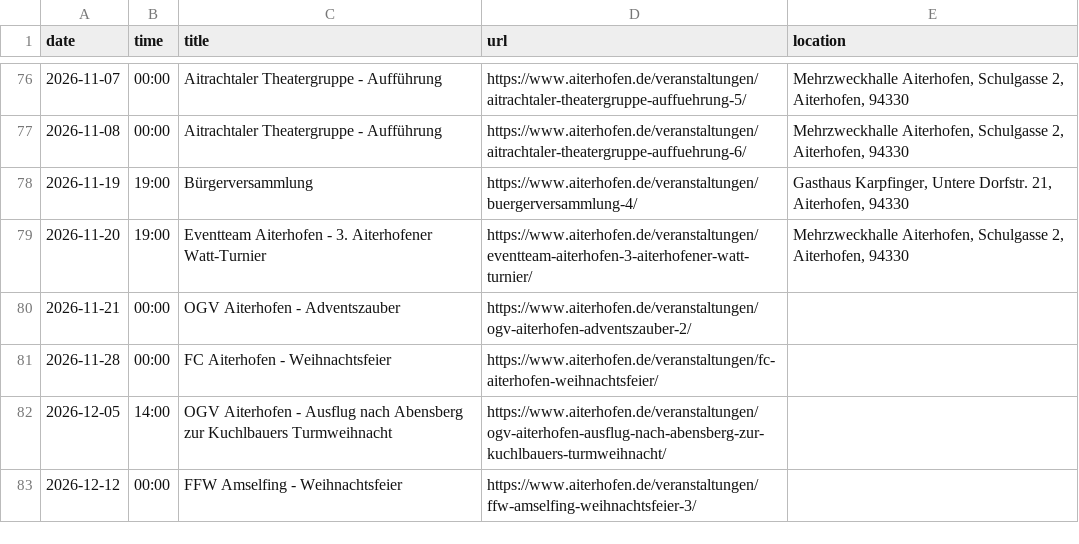
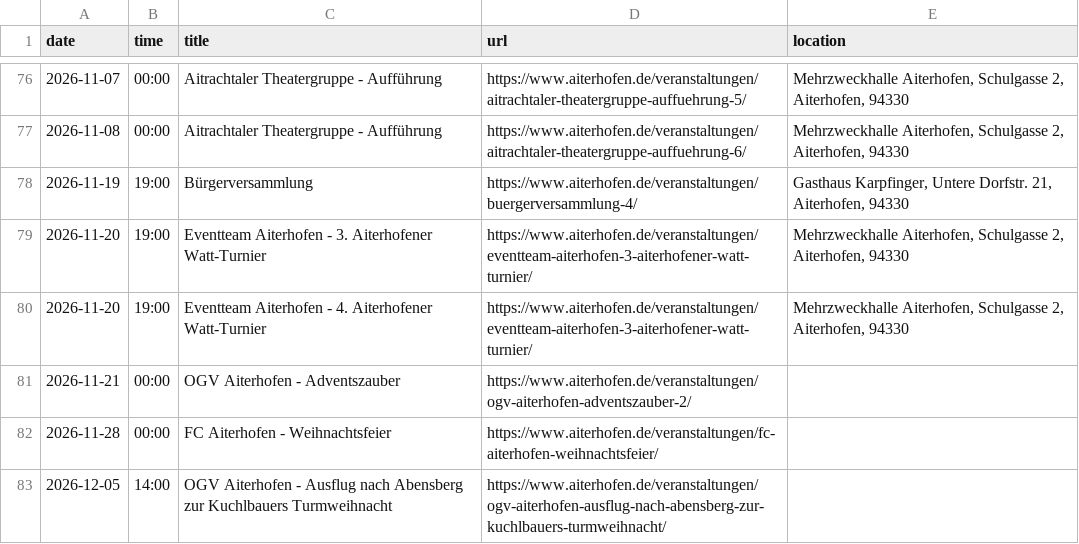
Before and after one commit to Praschinator/event_calander_extracter, a CSV file: events_aiterhofen.csv, drawn as a sheet; only a part is shown, gaps mark what is left out; the shorter side is filled out with more unchanged rows; the diff names each change by its address in the sheet, - before the commit and + after, or states it on an @@ line.

```diff
--- a/events_aiterhofen.csv
+++ b/events_aiterhofen.csv
+row 80: 2026-11-20 | 19:00 | Eventteam Aiterhofen - 4. Aiterhofener Watt-Turnier | https://www.aiterhofen.de/veranstaltungen/eventteam-aiterhofen-3-aiterhofener-watt-turnier/ | Mehrzweckhalle Aiterhofen, Schulgasse 2, Aiterhofen, 94330
```
Also changed, not shown: 1 other file.
